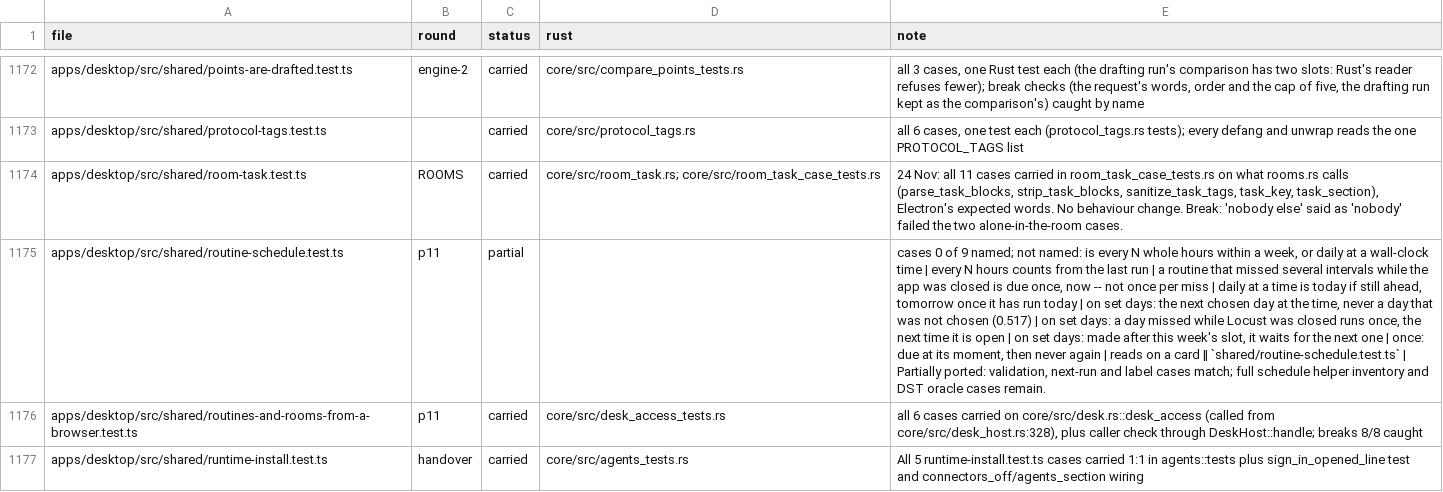
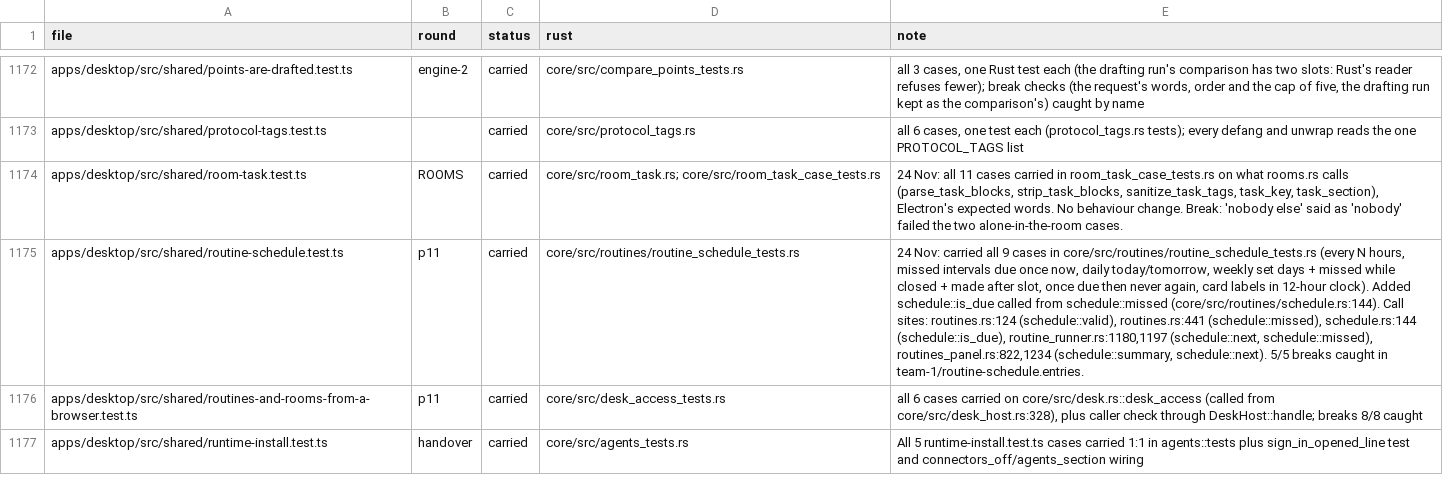
Before and after one commit to StopBanning/locust, a TSV file: apps/native/parity/tests.tsv, drawn as a sheet; only a part is shown, gaps mark what is left out; the diff names each change by its address in the sheet, - before the commit and + after, or states it on an @@ line.

Commit message:
Carry routine-schedule.test.ts (9/9) and wire schedule::is_due

```diff
--- a/apps/native/parity/tests.tsv
+++ b/apps/native/parity/tests.tsv
-C1175 (status): partial
+C1175 (status): carried
-D1175 (rust): (empty)
+D1175 (rust): core/src/routines/routine_schedule_tests.rs
-E1175 (note): cases 0 of 9 named; not named: is every N whole hours within a week, or daily at a wall-clock time | every N hours counts from the last run | a routine that missed several intervals while the app was closed is due once, now -- not once per miss | daily at a time is today if still ahead, tomorrow once it has run today | on set days: the next chosen day at the time, never a day that was not chosen (0.517) | on set days: a day missed while Locust was closed runs once, the next time it is open | on set days: made after this week's slot, it waits for the next one | once: due at its moment, then never again | reads on a card ‖ `shared/routine-schedule.test.ts` | Partially ported: validation, next-run and label cases match; full schedule helper inventory and DST oracle cases remain.
+E1175 (note): 24 Nov: carried all 9 cases in core/src/routines/routine_schedule_tests.rs (every N hours, missed intervals due once now, daily today/tomorrow, weekly set days + missed while closed + made after slot, once due then never again, card labels in 12-hour clock). Added schedule::is_due called from schedule::missed (core/src/routines/schedule.rs:144). Call sites: routines.rs:124 (schedule::valid), routines.rs:441 (schedule::missed), schedule.rs:144 (schedule::is_due), routine_runner.rs:1180,1197 (schedule::next, schedule::missed), routines_panel.rs:822,1234 (schedule::summary, schedule::next). 5/5 breaks caught in team-1/routine-schedule.entries.
```
Also changed, not shown: 4 other files.
